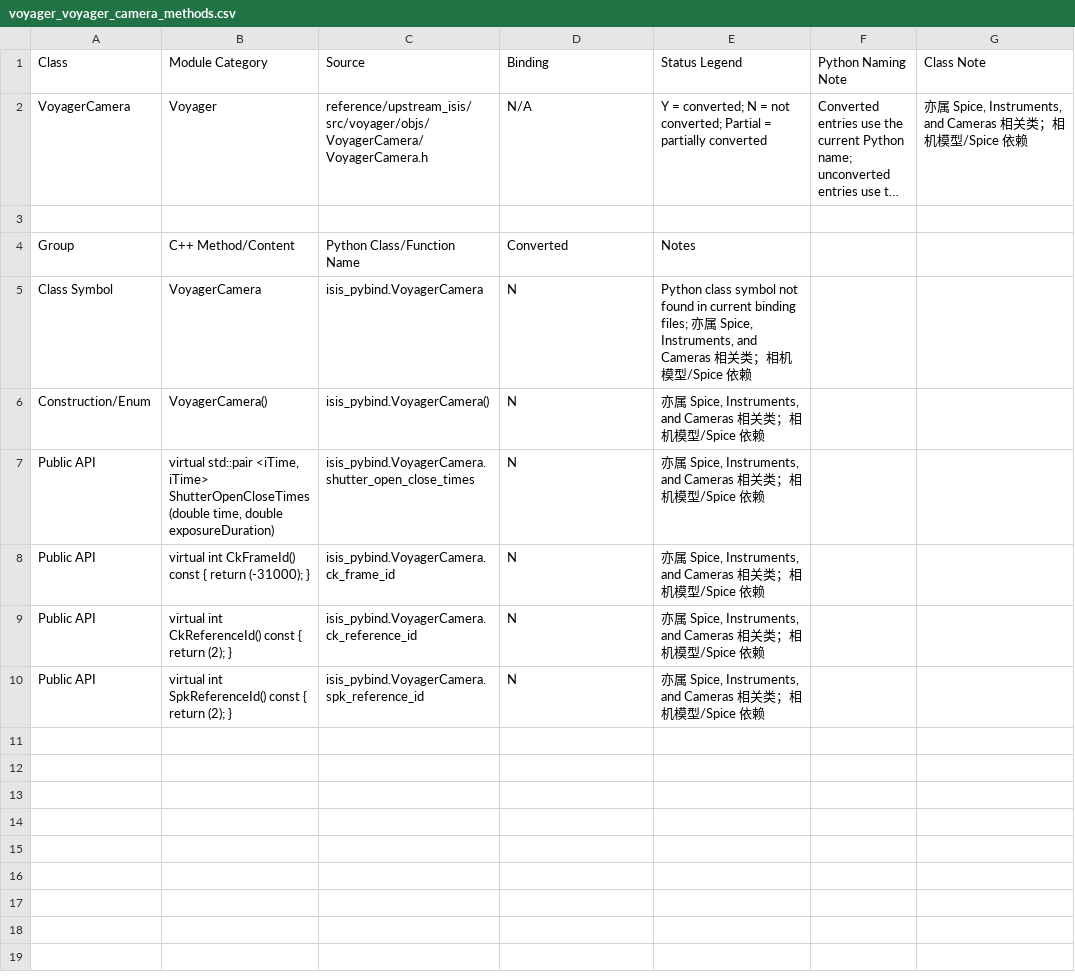
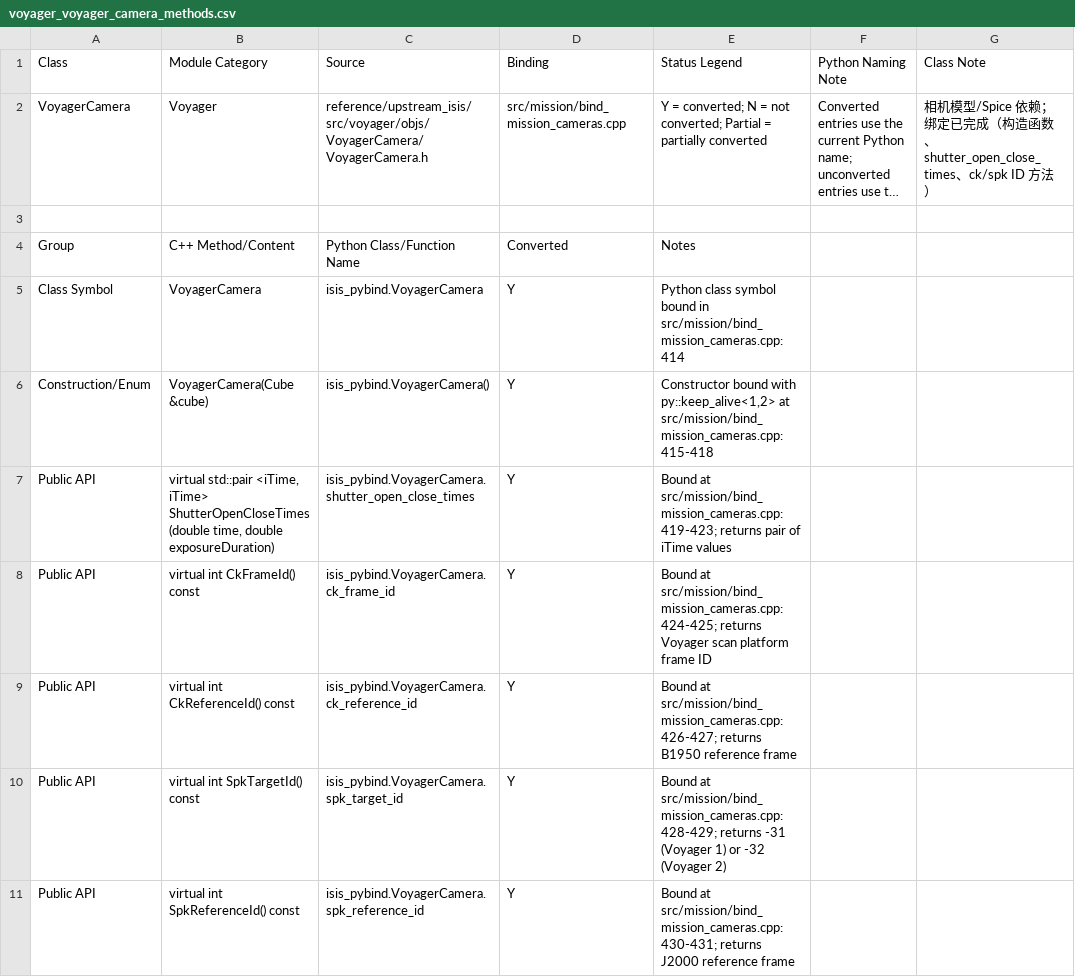
Before and after one commit to gengxun-henu/pyisis, a CSV file: class_bind_methods_details/voyager_voyager_camera_methods.csv, drawn as a sheet; long unchanged cells end in …; addresses are those after the commit; the diff names each change by its address in the sheet, - before the commit and + after, or states it on an @@ line.

```diff
--- a/class_bind_methods_details/voyager_voyager_camera_methods.csv
+++ b/class_bind_methods_details/voyager_voyager_camera_methods.csv
-D2 (Binding): N/A
+D2 (Binding): src/mission/bind_mission_cameras.cpp
-G2 (Class Note): 亦属 Spice, Instruments, and Cameras 相关类；相机模型/Spice 依赖
+G2 (Class Note): 相机模型/Spice 依赖；绑定已完成（构造函数、shutter_open_close_times、ck/spk ID 方法）
-D5:D9 (Binding): N
+D5:D9 (Binding): Y
-E5 (Status Legend): …class symbol not found in current binding files; 亦属 Spice, Instruments, and Cameras 相关类；相机模型/Spice 依赖
+E5 (Status Legend): …class symbol bound in src/mission/bind_mission_cameras.cpp:414
-B6 (Module Category): VoyagerCamera()
+B6 (Module Category): VoyagerCamera(Cube &cube)
-E6 (Status Legend): 亦属 Spice, Instruments, and Cameras 相关类；相机模型/Spice 依赖
+E6 (Status Legend): Constructor bound with py::keep_alive<1,2> at src/mission/bind_mission_cameras.cpp:415-418
-E7 (Status Legend): 亦属 Spice, Instruments, and Cameras 相关类；相机模型/Spice 依赖
+E7 (Status Legend): Bound at src/mission/bind_mission_cameras.cpp:419-423; returns pair of iTime values
-B8 (Module Category): virtual int CkFrameId() const { return (-31000); }
+B8 (Module Category): virtual int CkFrameId() const
-E8 (Status Legend): 亦属 Spice, Instruments, and Cameras 相关类；相机模型/Spice 依赖
+E8 (Status Legend): Bound at src/mission/bind_mission_cameras.cpp:424-425; returns Voyager scan platform frame ID
-B9 (Module Category): virtual int CkReferenceId() const { return (2); }
+B9 (Module Category): virtual int CkReferenceId() const
-E9 (Status Legend): 亦属 Spice, Instruments, and Cameras 相关类；相机模型/Spice 依赖
+E9 (Status Legend): Bound at src/mission/bind_mission_cameras.cpp:426-427; returns B1950 reference frame
+row 10: Public API | virtual int SpkTargetId() const | isis_pybind.VoyagerCamera.spk_target_id | Y | Bound at src/mission/bind_mission_cameras.cpp:428-429; returns -31 (Voyager 1) or -32 (Voyager 2)
-B11 (Module Category): virtual int SpkReferenceId() const { return (2); }
+B11 (Module Category): virtual int SpkReferenceId() const
-D11 (Binding): N
+D11 (Binding): Y
-E11 (Status Legend): 亦属 Spice, Instruments, and Cameras 相关类；相机模型/Spice 依赖
+E11 (Status Legend): Bound at src/mission/bind_mission_cameras.cpp:430-431; returns J2000 reference frame
```
Also changed, not shown: class_bind_methods_details/methods_inventory_summary.csv, todo_pybind11.csv, 2 other files.
